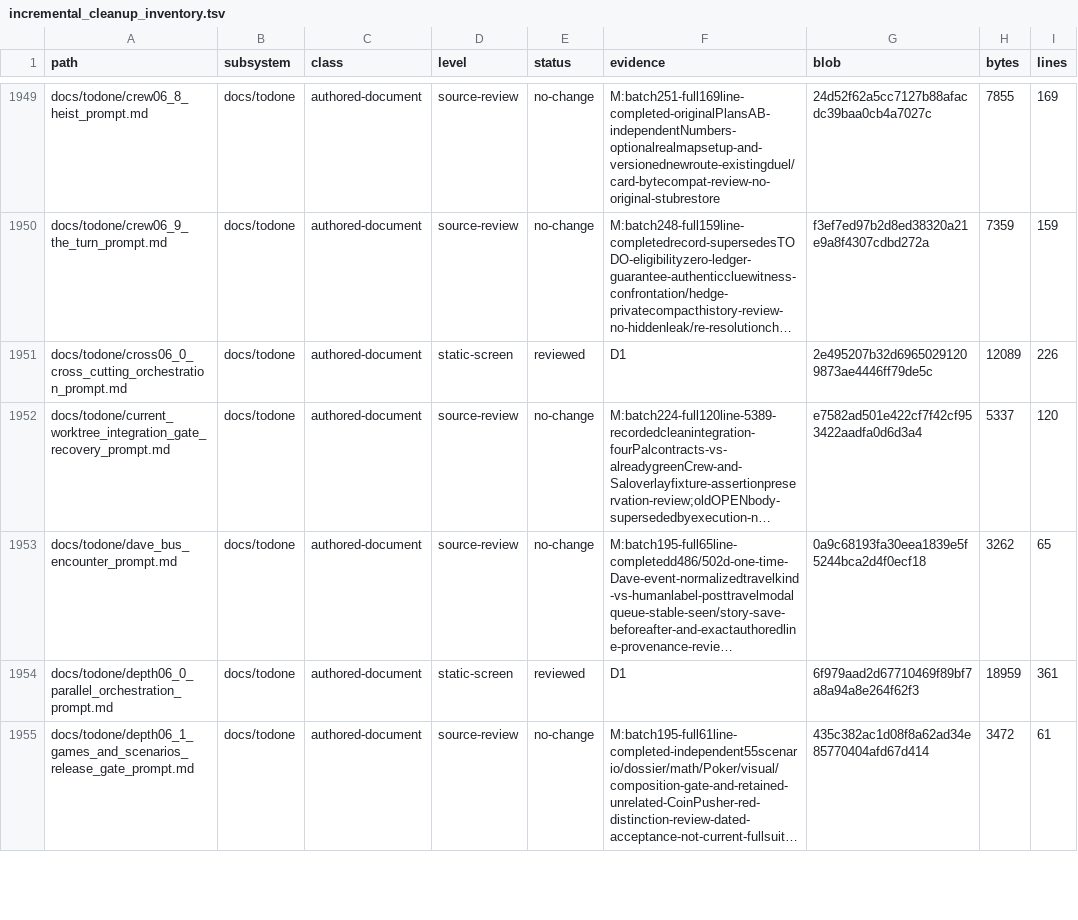
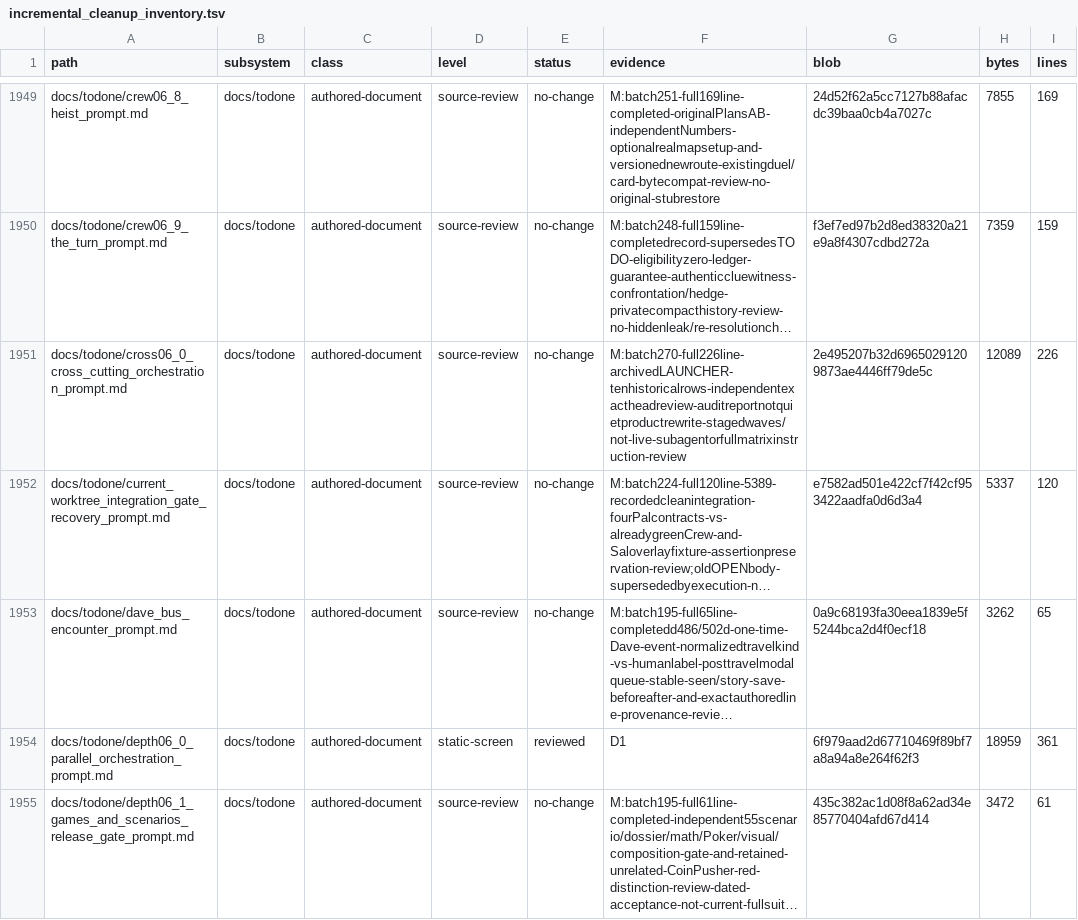
Before and after one commit to erikjpet/BeatTheHouse, a TSV file: docs/testing/incremental_cleanup_inventory.tsv, drawn as a sheet; only a part is shown, gaps mark what is left out; long unchanged cells end in …; the diff covers the shown part only; the diff names each change by its address in the sheet, - before the commit and + after, or states it on an @@ line.

Commit message:
docs: record scenario evidence and determinism driver review

```diff
--- a/docs/testing/incremental_cleanup_inventory.tsv
+++ b/docs/testing/incremental_cleanup_inventory.tsv
-D1951 (level): static-screen
+D1951 (level): source-review
-E1951 (status): reviewed
+E1951 (status): no-change
-F1951 (evidence): D1
+F1951 (evidence): M:batch270-full226line-archivedLAUNCHER-tenhistoricalrows-independentexactheadreview-auditreportnotquietproductrewrite-stagedwaves/not-live-subagentorfullmatrixinstruction-review
```
Also changed, not shown: 80 edited cells elsewhere in this file, 1 other file.
